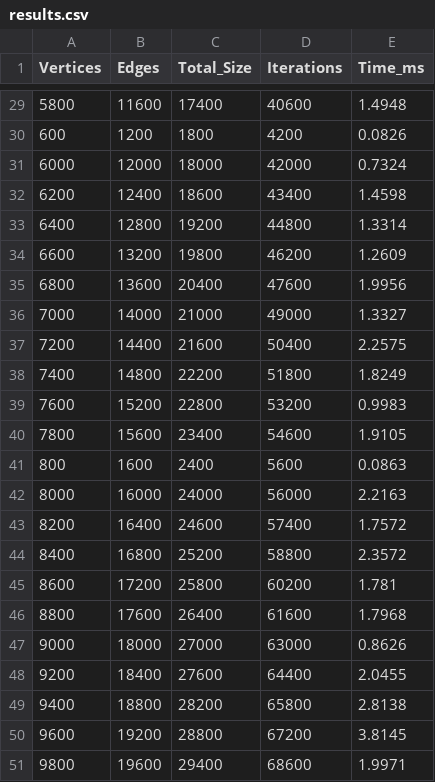
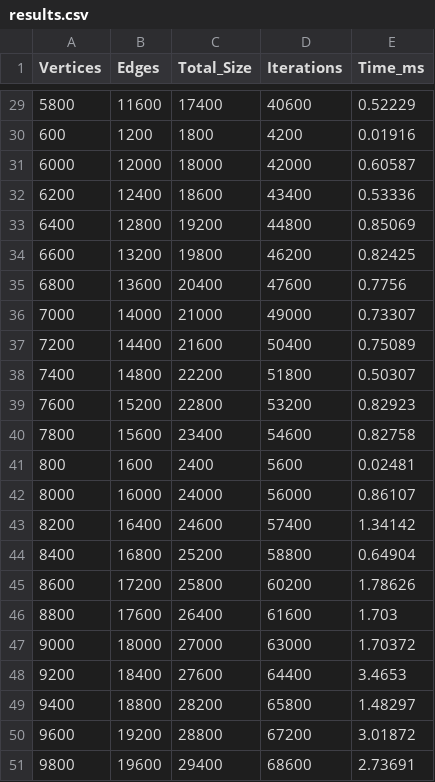
Before and after one commit to AminaMinnemullina/Topological-sort, a CSV file: results.csv, drawn as a sheet; only a part is shown, gaps mark what is left out; the diff covers the shown part only.

```diff
--- a/results.csv
+++ b/results.csv
@@ -29,23 +29,23 @@ Vertices,Edges,Total_Size,Iterations,Time_ms
-5800,11600,17400,40600,1.4948
-600,1200,1800,4200,0.0826
-6000,12000,18000,42000,0.7324
-6200,12400,18600,43400,1.4598
-6400,12800,19200,44800,1.3314
-6600,13200,19800,46200,1.2609
-6800,13600,20400,47600,1.9956
-7000,14000,21000,49000,1.3327
-7200,14400,21600,50400,2.2575
-7400,14800,22200,51800,1.8249
-7600,15200,22800,53200,0.9983
-7800,15600,23400,54600,1.9105
-800,1600,2400,5600,0.0863
-8000,16000,24000,56000,2.2163
-8200,16400,24600,57400,1.7572
-8400,16800,25200,58800,2.3572
-8600,17200,25800,60200,1.781
-8800,17600,26400,61600,1.7968
-9000,18000,27000,63000,0.8626
-9200,18400,27600,64400,2.0455
-9400,18800,28200,65800,2.8138
-9600,19200,28800,67200,3.8145
-9800,19600,29400,68600,1.9971
+5800,11600,17400,40600,0.52229
+600,1200,1800,4200,0.01916
+6000,12000,18000,42000,0.60587
+6200,12400,18600,43400,0.53336
+6400,12800,19200,44800,0.85069
+6600,13200,19800,46200,0.82425
+6800,13600,20400,47600,0.7756
+7000,14000,21000,49000,0.73307
+7200,14400,21600,50400,0.75089
+7400,14800,22200,51800,0.50307
+7600,15200,22800,53200,0.82923
+7800,15600,23400,54600,0.82758
+800,1600,2400,5600,0.02481
+8000,16000,24000,56000,0.86107
+8200,16400,24600,57400,1.34142
+8400,16800,25200,58800,0.64904
+8600,17200,25800,60200,1.78626
+8800,17600,26400,61600,1.703
+9000,18000,27000,63000,1.70372
+9200,18400,27600,64400,3.4653
+9400,18800,28200,65800,1.48297
+9600,19200,28800,67200,3.01872
+9800,19600,29400,68600,2.73691
```
Also changed, not shown: 27 edited cells elsewhere in this file, 51 other files.
